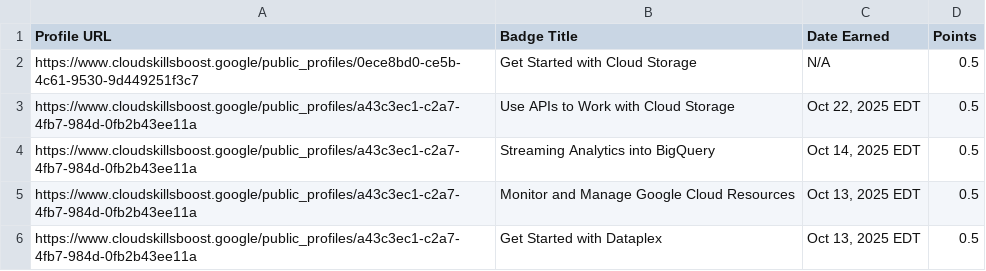
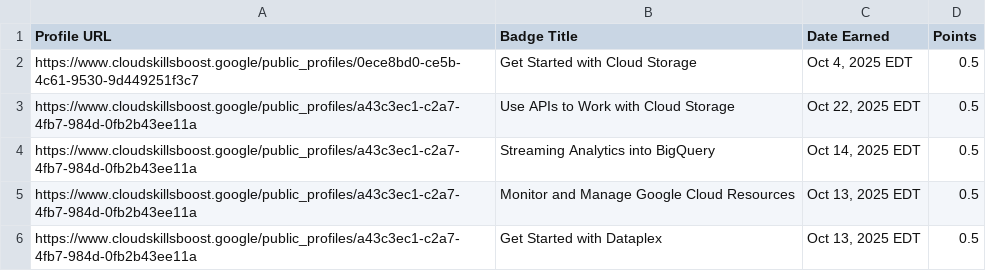
Before and after one commit to mohitsharmas97/leaderboard_gdg, a CSV file: google_cloud_badges_details.csv, drawn as a sheet; only a part is shown; the diff covers the shown part only.

```diff
--- a/google_cloud_badges_details.csv
+++ b/google_cloud_badges_details.csv
@@ -1,3 +1,3 @@
 Profile URL,Badge Title,Date Earned,Points
-https://www.cloudskillsboost.google/public_profiles/0ece8bd0-ce5b-4c61-9530-9d449251f3c7,Get Started with Cloud Storage,N/A,0.5
+https://www.cloudskillsboost.google/public_profiles/0ece8bd0-ce5b-4c61-9530-9d449251f3c7,Get Started with Cloud Storage,"Oct  4, 2025 EDT",0.5
 https://www.cloudskillsboost.google/public_profiles/a43c3ec1-c2a7-4fb7-984d-0fb2b43ee11a,Use APIs to Work with Cloud Storage,"Oct 22, 2025 EDT",0.5
```
Also changed, not shown: 17 added rows elsewhere in this file, progress_data.csv.
